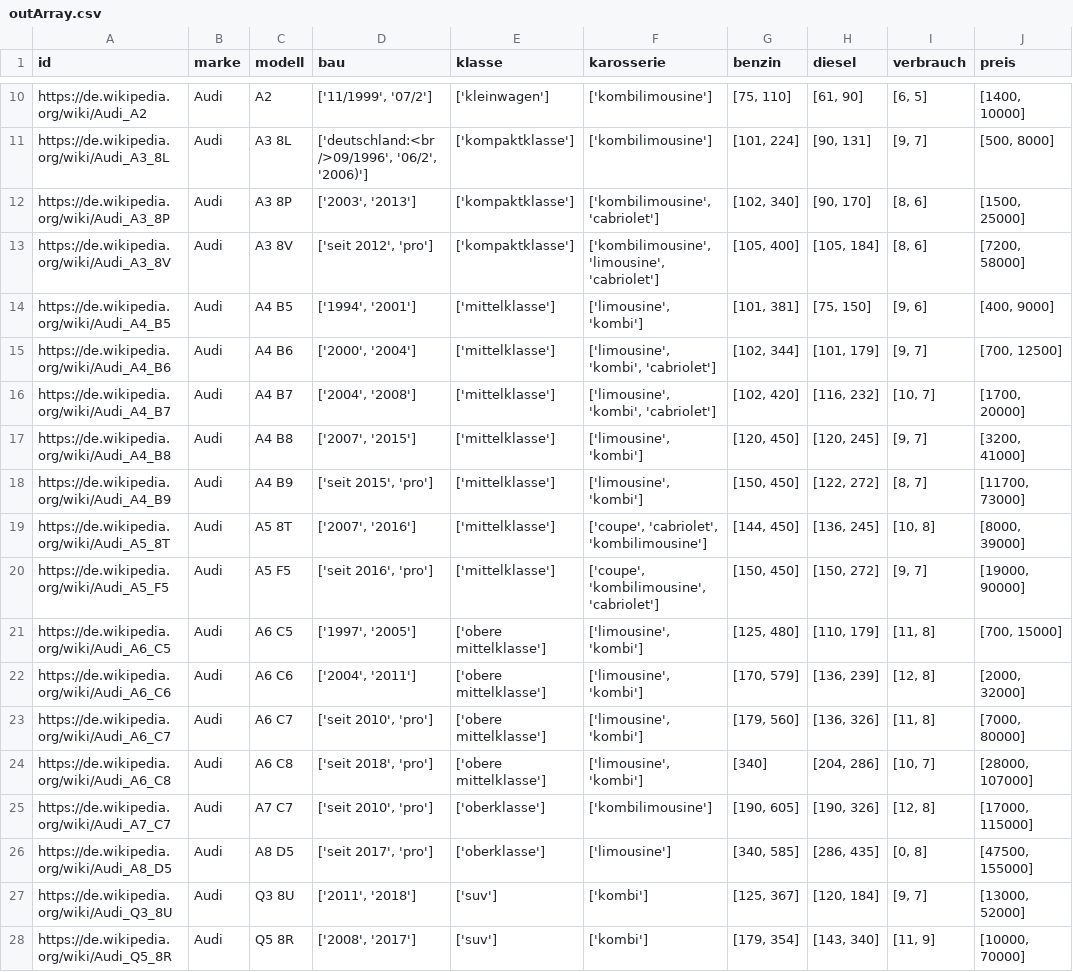
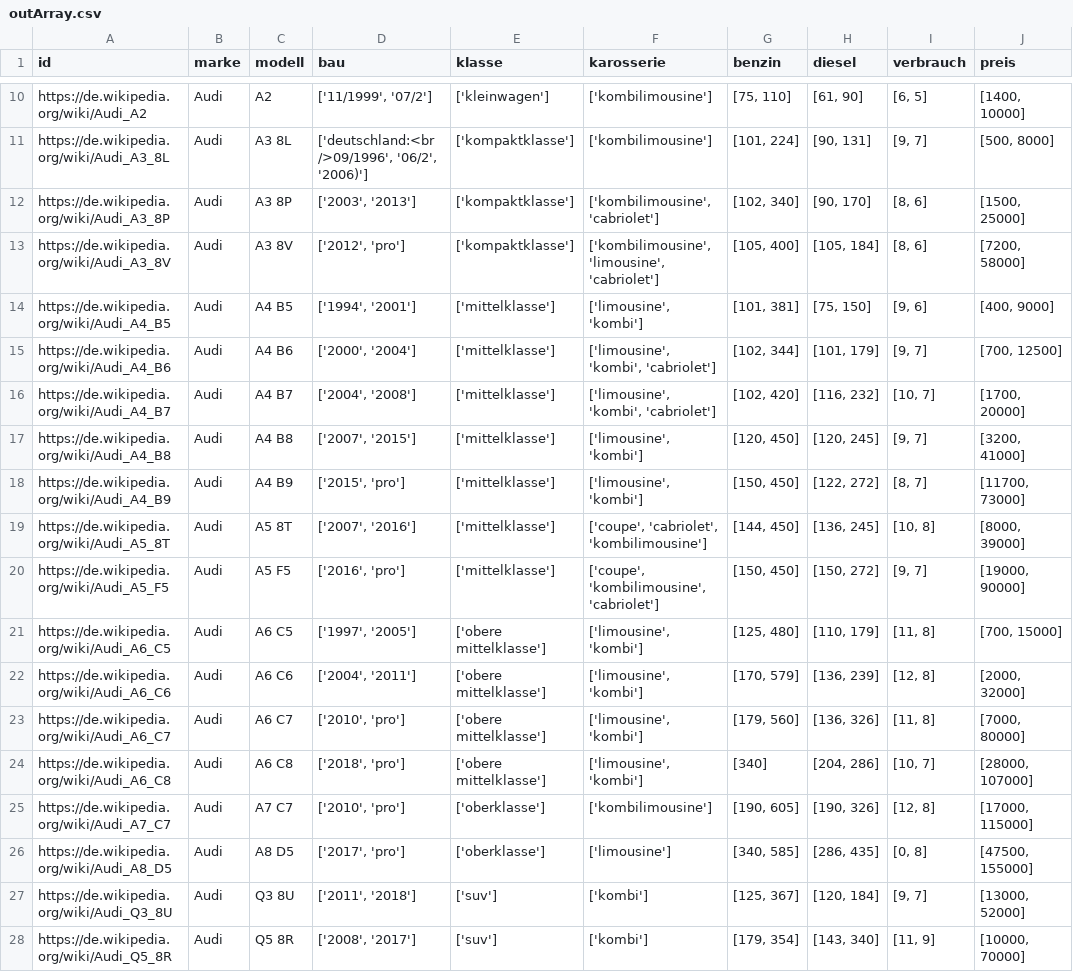
Before and after one commit to UniRegensburg/mme-abschlussprojekte-ss-2018-thecar4you-2, a CSV file: crawler/outArray.csv, drawn as a sheet; only a part is shown, gaps mark what is left out; the diff covers the shown part only.

Commit message:
adjustPrice + csv
db verändert preis auf basis von ps, km und alter
+ csv "seit" aus bj min gelöscht

```diff
--- a/crawler/outArray.csv
+++ b/crawler/outArray.csv
@@ -12,3 +12,3 @@ https://de.wikipedia.org/wiki/Audi_A3_8L,Audi,A3 8L ,"['deutschland:<br />09/199
 https://de.wikipedia.org/wiki/Audi_A3_8P,Audi,A3 8P ,"['2003', '2013']","['kompaktklasse']","['kombilimousine', 'cabriolet']","[102, 340]","[90, 170]","[8, 6]","[1500, 25000]"
-https://de.wikipedia.org/wiki/Audi_A3_8V,Audi,A3 8V ,"['seit 2012', 'pro']","['kompaktklasse']","['kombilimousine', 'limousine', 'cabriolet']","[105, 400]","[105, 184]","[8, 6]","[7200, 58000]"
+https://de.wikipedia.org/wiki/Audi_A3_8V,Audi,A3 8V ,"['2012', 'pro']","['kompaktklasse']","['kombilimousine', 'limousine', 'cabriolet']","[105, 400]","[105, 184]","[8, 6]","[7200, 58000]"
 https://de.wikipedia.org/wiki/Audi_A4_B5,Audi,A4 B5 ,"['1994', '2001']","['mittelklasse']","['limousine', 'kombi']","[101, 381]","[75, 150]","[9, 6]","[400, 9000]"
@@ -17,11 +17,11 @@ https://de.wikipedia.org/wiki/Audi_A4_B7,Audi,A4 B7 ,"['2004', '2008']","['mitte
 https://de.wikipedia.org/wiki/Audi_A4_B8,Audi,A4 B8 ,"['2007', '2015']","['mittelklasse']","['limousine', 'kombi']","[120, 450]","[120, 245]","[9, 7]","[3200, 41000]"
-https://de.wikipedia.org/wiki/Audi_A4_B9,Audi,A4 B9 ,"['seit 2015', 'pro']","['mittelklasse']","['limousine', 'kombi']","[150, 450]","[122, 272]","[8, 7]","[11700, 73000]"
+https://de.wikipedia.org/wiki/Audi_A4_B9,Audi,A4 B9 ,"['2015', 'pro']","['mittelklasse']","['limousine', 'kombi']","[150, 450]","[122, 272]","[8, 7]","[11700, 73000]"
 https://de.wikipedia.org/wiki/Audi_A5_8T,Audi,A5 8T ,"['2007', '2016']","['mittelklasse']","['coupe', 'cabriolet', 'kombilimousine']","[144, 450]","[136, 245]","[10, 8]","[8000, 39000]"
-https://de.wikipedia.org/wiki/Audi_A5_F5,Audi,A5 F5 ,"['seit 2016', 'pro']","['mittelklasse']","['coupe', 'kombilimousine', 'cabriolet']","[150, 450]","[150, 272]","[9, 7]","[19000, 90000]"
+https://de.wikipedia.org/wiki/Audi_A5_F5,Audi,A5 F5 ,"['2016', 'pro']","['mittelklasse']","['coupe', 'kombilimousine', 'cabriolet']","[150, 450]","[150, 272]","[9, 7]","[19000, 90000]"
 https://de.wikipedia.org/wiki/Audi_A6_C5,Audi,A6 C5 ,"['1997', '2005']","['obere mittelklasse']","['limousine', 'kombi']","[125, 480]","[110, 179]","[11, 8]","[700, 15000]"
 https://de.wikipedia.org/wiki/Audi_A6_C6,Audi,A6 C6 ,"['2004', '2011']","['obere mittelklasse']","['limousine', 'kombi']","[170, 579]","[136, 239]","[12, 8]","[2000, 32000]"
-https://de.wikipedia.org/wiki/Audi_A6_C7,Audi,A6 C7 ,"['seit 2010', 'pro']","['obere mittelklasse']","['limousine', 'kombi']","[179, 560]","[136, 326]","[11, 8]","[7000, 80000]"
-https://de.wikipedia.org/wiki/Audi_A6_C8,Audi,A6 C8 ,"['seit 2018', 'pro']","['obere mittelklasse']","['limousine', 'kombi']",[340],"[204, 286]","[10, 7]","[28000, 107000]"
-https://de.wikipedia.org/wiki/Audi_A7_C7,Audi,A7 C7 ,"['seit 2010', 'pro']","['oberklasse']","['kombilimousine']","[190, 605]","[190, 326]","[12, 8]","[17000, 115000]"
-https://de.wikipedia.org/wiki/Audi_A8_D5,Audi,A8 D5 ,"['seit 2017', 'pro']","['oberklasse']","['limousine']","[340, 585]","[286, 435]","[0, 8]","[47500, 155000]"
+https://de.wikipedia.org/wiki/Audi_A6_C7,Audi,A6 C7 ,"['2010', 'pro']","['obere mittelklasse']","['limousine', 'kombi']","[179, 560]","[136, 326]","[11, 8]","[7000, 80000]"
+https://de.wikipedia.org/wiki/Audi_A6_C8,Audi,A6 C8 ,"['2018', 'pro']","['obere mittelklasse']","['limousine', 'kombi']",[340],"[204, 286]","[10, 7]","[28000, 107000]"
+https://de.wikipedia.org/wiki/Audi_A7_C7,Audi,A7 C7 ,"['2010', 'pro']","['oberklasse']","['kombilimousine']","[190, 605]","[190, 326]","[12, 8]","[17000, 115000]"
+https://de.wikipedia.org/wiki/Audi_A8_D5,Audi,A8 D5 ,"['2017', 'pro']","['oberklasse']","['limousine']","[340, 585]","[286, 435]","[0, 8]","[47500, 155000]"
 https://de.wikipedia.org/wiki/Audi_Q3_8U,Audi,Q3 8U ,"['2011', '2018']","['suv']","['kombi']","[125, 367]","[120, 184]","[9, 7]","[13000, 52000]"
```
Also changed, not shown: 61 edited cells elsewhere in this file, 2 other files.
